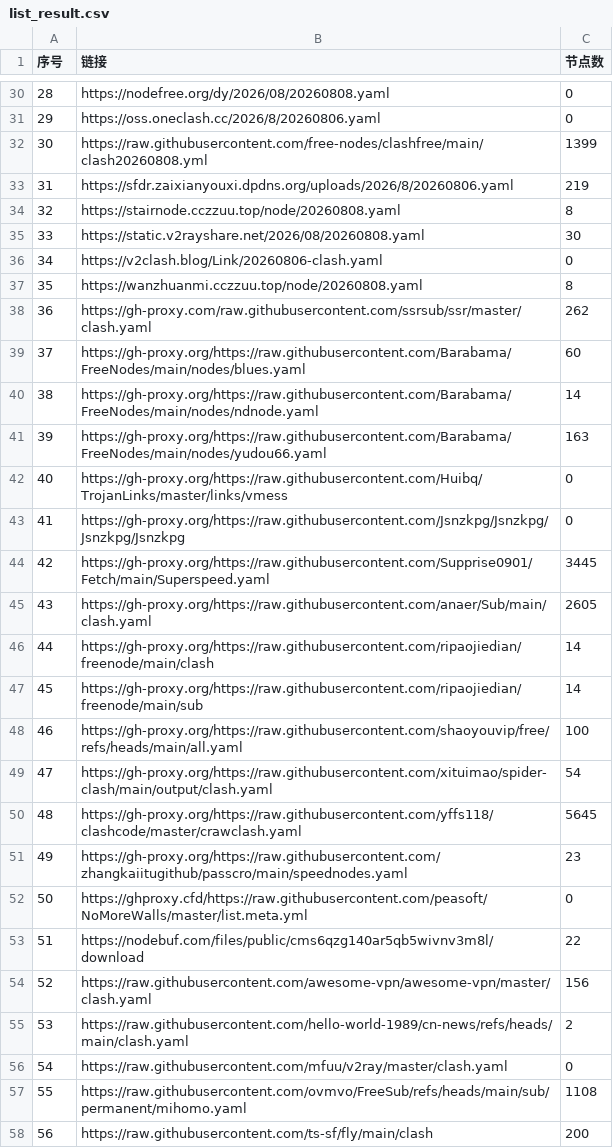
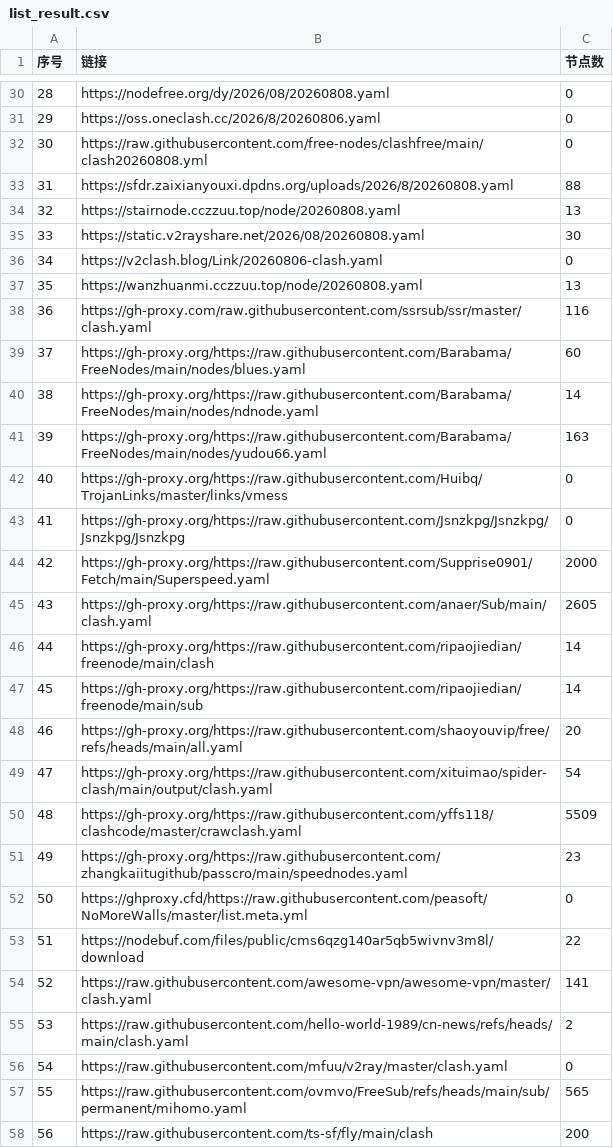
Before and after one commit to yffs118/clashcode, a CSV file: list_result.csv, drawn as a sheet; only a part is shown, gaps mark what is left out; the diff covers the shown part only.

```diff
--- a/list_result.csv
+++ b/list_result.csv
@@ -31,9 +31,9 @@
 29,https://oss.oneclash.cc/2026/8/20260806.yaml,0
-30,https://raw.githubusercontent.com/free-nodes/clashfree/main/clash20260808.yml,1399
-31,https://sfdr.zaixianyouxi.dpdns.org/uploads/2026/8/20260806.yaml,219
-32,https://stairnode.cczzuu.top/node/20260808.yaml,8
+30,https://raw.githubusercontent.com/free-nodes/clashfree/main/clash20260808.yml,0
+31,https://sfdr.zaixianyouxi.dpdns.org/uploads/2026/8/20260808.yaml,88
+32,https://stairnode.cczzuu.top/node/20260808.yaml,13
 33,https://static.v2rayshare.net/2026/08/20260808.yaml,30
 34,https://v2clash.blog/Link/20260806-clash.yaml,0
-35,https://wanzhuanmi.cczzuu.top/node/20260808.yaml,8
-36,https://gh-proxy.com/raw.githubusercontent.com/ssrsub/ssr/master/clash.yaml,262
+35,https://wanzhuanmi.cczzuu.top/node/20260808.yaml,13
+36,https://gh-proxy.com/raw.githubusercontent.com/ssrsub/ssr/master/clash.yaml,116
 37,https://gh-proxy.org/https://raw.githubusercontent.com/Barabama/FreeNodes/main/nodes/blues.yaml,60
@@ -43,3 +43,3 @@
 41,https://gh-proxy.org/https://raw.githubusercontent.com/Jsnzkpg/Jsnzkpg/Jsnzkpg/Jsnzkpg,0
-42,https://gh-proxy.org/https://raw.githubusercontent.com/Supprise0901/Fetch/main/Superspeed.yaml,3445
+42,https://gh-proxy.org/https://raw.githubusercontent.com/Supprise0901/Fetch/main/Superspeed.yaml,2000
 43,https://gh-proxy.org/https://raw.githubusercontent.com/anaer/Sub/main/clash.yaml,2605
@@ -47,5 +47,5 @@
 45,https://gh-proxy.org/https://raw.githubusercontent.com/ripaojiedian/freenode/main/sub,14
-46,https://gh-proxy.org/https://raw.githubusercontent.com/shaoyouvip/free/refs/heads/main/all.yaml,100
+46,https://gh-proxy.org/https://raw.githubusercontent.com/shaoyouvip/free/refs/heads/main/all.yaml,20
 47,https://gh-proxy.org/https://raw.githubusercontent.com/xituimao/spider-clash/main/output/clash.yaml,54
-48,https://gh-proxy.org/https://raw.githubusercontent.com/yffs118/clashcode/master/crawclash.yaml,5645
+48,https://gh-proxy.org/https://raw.githubusercontent.com/yffs118/clashcode/master/crawclash.yaml,5509
 49,https://gh-proxy.org/https://raw.githubusercontent.com/zhangkaiitugithub/passcro/main/speednodes.yaml,23
@@ -53,6 +53,6 @@
 51,https://nodebuf.com/files/public/cms6qzg140ar5qb5wivnv3m8l/download,22
-52,https://raw.githubusercontent.com/awesome-vpn/awesome-vpn/master/clash.yaml,156
+52,https://raw.githubusercontent.com/awesome-vpn/awesome-vpn/master/clash.yaml,141
 53,https://raw.githubusercontent.com/hello-world-1989/cn-news/refs/heads/main/clash.yaml,2
 54,https://raw.githubusercontent.com/mfuu/v2ray/master/clash.yaml,0
-55,https://raw.githubusercontent.com/ovmvo/FreeSub/refs/heads/main/sub/permanent/mihomo.yaml,1108
+55,https://raw.githubusercontent.com/ovmvo/FreeSub/refs/heads/main/sub/permanent/mihomo.yaml,565
 56,https://raw.githubusercontent.com/ts-sf/fly/main/clash,200
```
Also changed, not shown: 4 edited cells elsewhere in this file, 39 other files.
